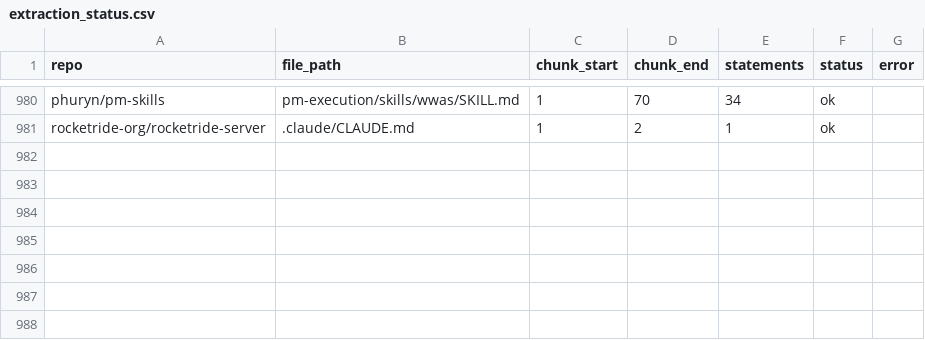
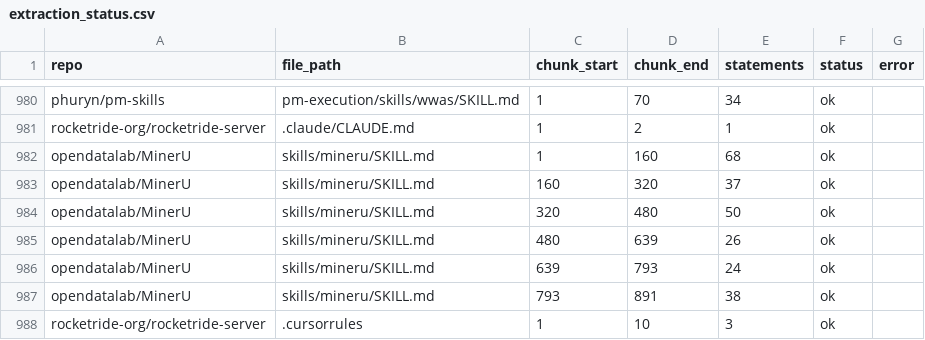
Before and after one commit to eunomia-bpf/ActPlane, a CSV file: docs/empirical-study/corpus-scale/extraction_status.csv, drawn as a sheet; only a part is shown, gaps mark what is left out.

```diff
--- a/docs/empirical-study/corpus-scale/extraction_status.csv
+++ b/docs/empirical-study/corpus-scale/extraction_status.csv
@@ -981 +981,8 @@ phuryn/pm-skills,pm-execution/skills/wwas/SKILL.md,1,70,34,ok,
 rocketride-org/rocketride-server,.claude/CLAUDE.md,1,2,1,ok,
+opendatalab/MinerU,skills/mineru/SKILL.md,1,160,68,ok,
+opendatalab/MinerU,skills/mineru/SKILL.md,160,320,37,ok,
+opendatalab/MinerU,skills/mineru/SKILL.md,320,480,50,ok,
+opendatalab/MinerU,skills/mineru/SKILL.md,480,639,26,ok,
+opendatalab/MinerU,skills/mineru/SKILL.md,639,793,24,ok,
+opendatalab/MinerU,skills/mineru/SKILL.md,793,891,38,ok,
+rocketride-org/rocketride-server,.cursorrules,1,10,3,ok,
```
Also changed, not shown: docs/empirical-study/corpus-scale/calibration_glm.csv, 4 other files.
